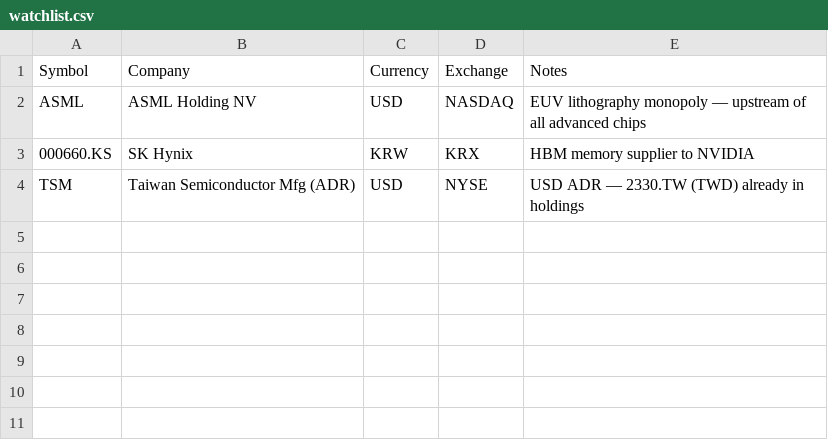
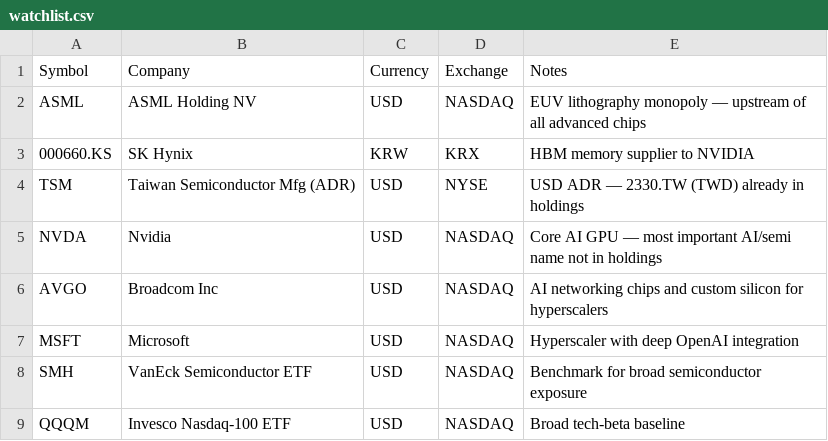
Before and after one commit to nathanielng/portfolio-analyzer, a CSV file: examples/watchlist.csv, drawn as a sheet; the diff names each change by its address in the sheet, - before the commit and + after, or states it on an @@ line.

```diff
--- a/examples/watchlist.csv
+++ b/examples/watchlist.csv
+row 5: NVDA | Nvidia | USD | NASDAQ | Core AI GPU — most important AI/semi name not in holdings
+row 6: AVGO | Broadcom Inc | USD | NASDAQ | AI networking chips and custom silicon for hyperscalers
+row 7: MSFT | Microsoft | USD | NASDAQ | Hyperscaler with deep OpenAI integration
+row 8: SMH | VanEck Semiconductor ETF | USD | NASDAQ | Benchmark for broad semiconductor exposure
+row 9: QQQM | Invesco Nasdaq-100 ETF | USD | NASDAQ | Broad tech-beta baseline
```
